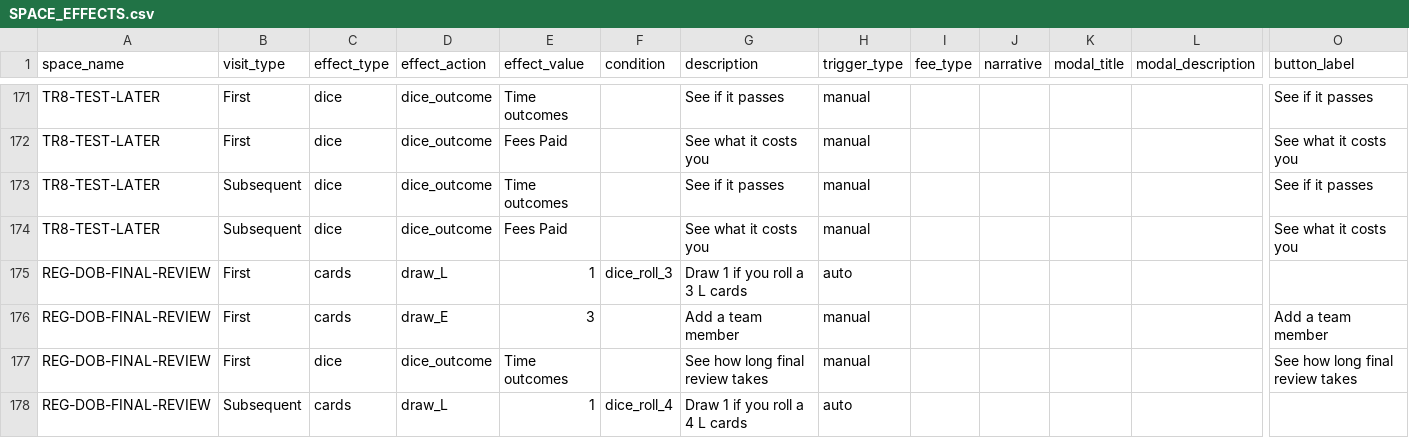
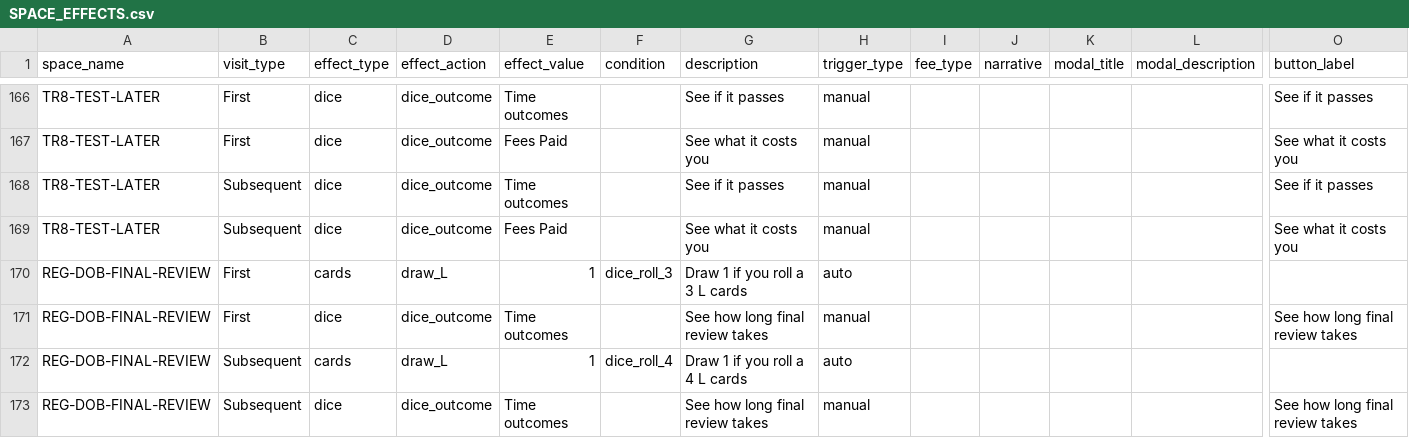
Before and after one commit to tomaszsb/Game_alpha, a CSV file: public/data/CLEAN_FILES/SPACE_EFFECTS.csv, drawn as a sheet; only a part is shown, gaps mark what is left out; the shorter side is filled out with more unchanged rows; rows hold the shown columns only; the diff covers the shown part only; the diff names each change by its address in the sheet, - before the commit and + after, or states it on an @@ line.

```diff
--- a/public/data/CLEAN_FILES/SPACE_EFFECTS.csv
+++ b/public/data/CLEAN_FILES/SPACE_EFFECTS.csv
-row 176: REG-DOB-FINAL-REVIEW | First | cards | draw_E | 3 |  | Add a team member | manual |  |  |  |  | Add a team member
```
Also changed, not shown: 6 removed rows and 2 edited cells elsewhere in this file, public/data/SOURCE_FILES/Spaces.csv, 5 other files.
